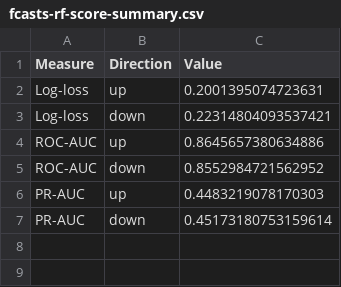
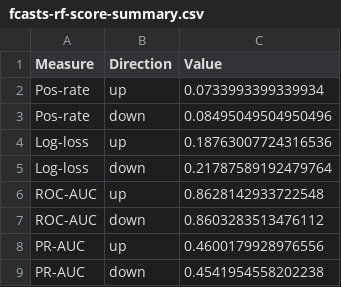
Before and after one commit to vdeminstitute/demspaces, a CSV file: modelrunner/output/fcasts-rf-score-summary.csv, drawn as a sheet.

```diff
--- a/modelrunner/output/fcasts-rf-score-summary.csv
+++ b/modelrunner/output/fcasts-rf-score-summary.csv
@@ -1,7 +1,9 @@
 Measure,Direction,Value
-Log-loss,up,0.2001395074723631
-Log-loss,down,0.22314804093537421
-ROC-AUC,up,0.8645657380634886
-ROC-AUC,down,0.8552984721562952
-PR-AUC,up,0.4483219078170303
-PR-AUC,down,0.45173180753159614
+Pos-rate,up,0.0733993399339934
+Pos-rate,down,0.08495049504950496
+Log-loss,up,0.18763007724316536
+Log-loss,down,0.21787589192479764
+ROC-AUC,up,0.8628142933722548
+ROC-AUC,down,0.8603283513476112
+PR-AUC,up,0.4600179928976556
+PR-AUC,down,0.4541954558202238
```
Also changed, not shown: modelrunner/output/fcasts-rf-v12-score-summary.csv, 5 other files.
